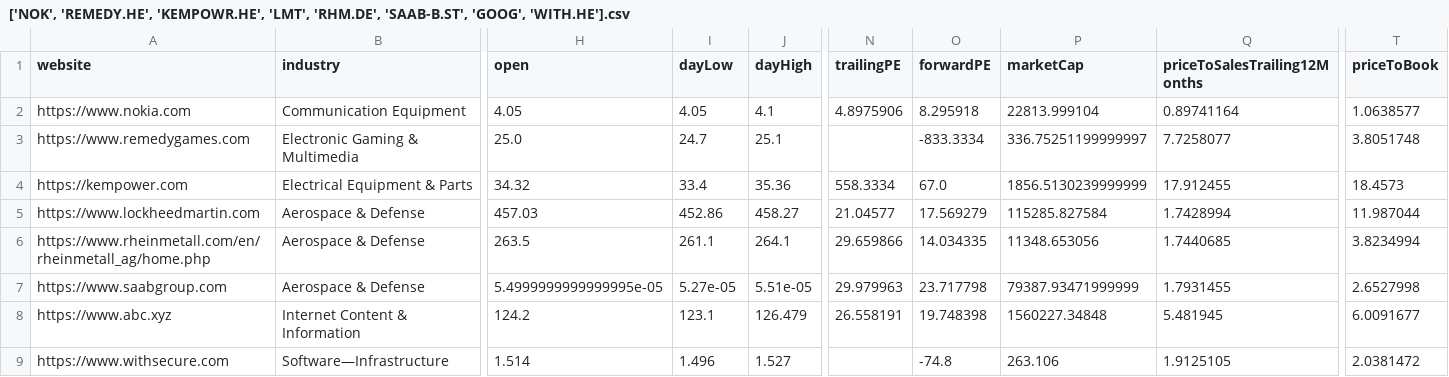
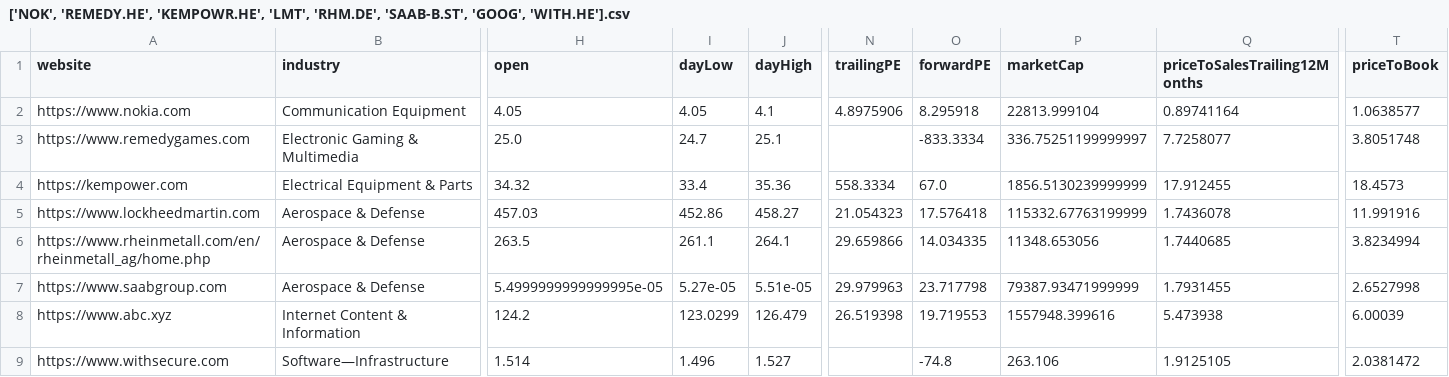
Before and after one commit to Hizaguru/economy, a CSV file: ['NOK', 'REMEDY.HE', 'KEMPOWR.HE', 'LMT', 'RHM.DE', 'SAAB-B.ST', 'GOOG', 'WITH.HE'].csv, drawn as a sheet; only a part is shown, gaps mark what is left out; the diff names each change by its address in the sheet, - before the commit and + after, or states it on an @@ line.

```diff
--- a/['NOK', 'REMEDY.HE', 'KEMPOWR.HE', 'LMT', 'RHM.DE', 'SAAB-B.ST', 'GOOG', 'WITH.HE'].csv
+++ b/['NOK', 'REMEDY.HE', 'KEMPOWR.HE', 'LMT', 'RHM.DE', 'SAAB-B.ST', 'GOOG', 'WITH.HE'].csv
-N5 (trailingPE): 21.04577
+N5 (trailingPE): 21.054323
-O5 (forwardPE): 17.569279
+O5 (forwardPE): 17.576418
-P5 (marketCap): 115285.827584
+P5 (marketCap): 115332.67763199999
-Q5 (priceToSalesTrailing12Months): 1.7428994
+Q5 (priceToSalesTrailing12Months): 1.7436078
-T5 (priceToBook): 11.987044
+T5 (priceToBook): 11.991916
-I8 (dayLow): 123.1
+I8 (dayLow): 123.0299
-N8 (trailingPE): 26.558191
+N8 (trailingPE): 26.519398
-O8 (forwardPE): 19.748398
+O8 (forwardPE): 19.719553
-P8 (marketCap): 1560227.34848
+P8 (marketCap): 1557948.399616
-Q8 (priceToSalesTrailing12Months): 5.481945
+Q8 (priceToSalesTrailing12Months): 5.473938
-T8 (priceToBook): 6.0091677
+T8 (priceToBook): 6.00039
```
Also changed, not shown: 1 other file.
